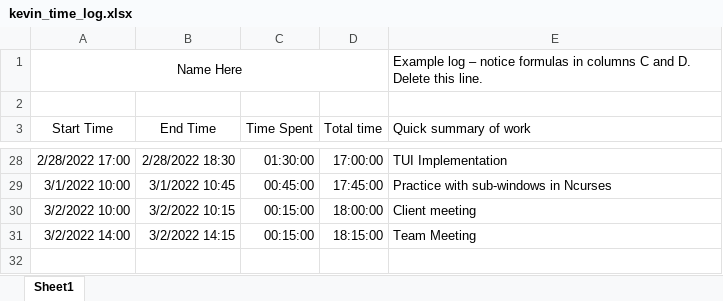
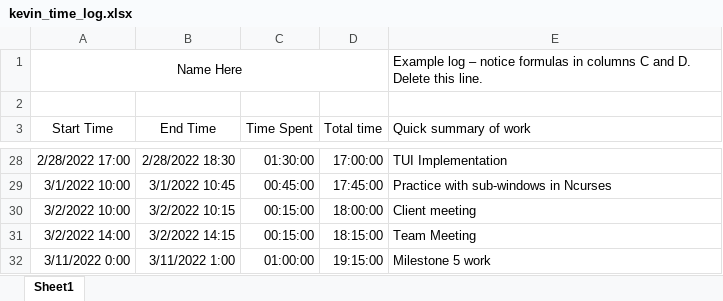
Before and after one commit to KvanQuilst/NetBSD-WifiBrowser, an Excel workbook: docs/time_logs/kevin_time_log.xlsx, sheet Sheet1, drawn as a sheet; only a part is shown, gaps mark what is left out; values as stored, in another font and other column widths than the file's, no borders; the diff names each change by its address in the sheet, - before the commit and + after, or states it on an @@ line.

Commit message:
kevin time logs update

```diff
--- a/docs/time_logs/kevin_time_log.xlsx (sheet Sheet1)
+++ b/docs/time_logs/kevin_time_log.xlsx (sheet Sheet1)
+row 32: 3/11/2022 0:00 | 3/11/2022 1:00 | 01:00:00 | 19:15:00 | Milestone 5 work
```
